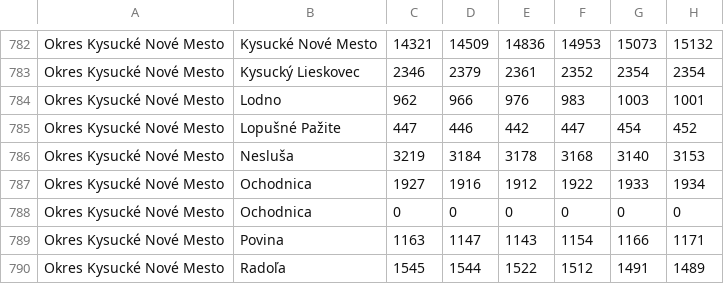
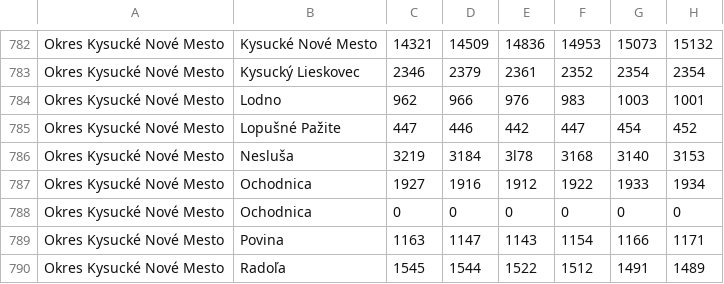
Before and after one commit to MichalMrena/programovanie, a CSV file: Obce-01/src/main/resources/obce-data.csv (was obce/src/main/resources/obce-data.csv), drawn as a sheet; only a part is shown, gaps mark what is left out; the diff names each change by its address in the sheet, - before the commit and + after, or states it on an @@ line.

```diff
--- a/obce/src/main/resources/obce-data.csv
+++ b/Obce-01/src/main/resources/obce-data.csv
-E786: 3178
+E786: 3l78
```
Also changed, not shown: 7 other files.
